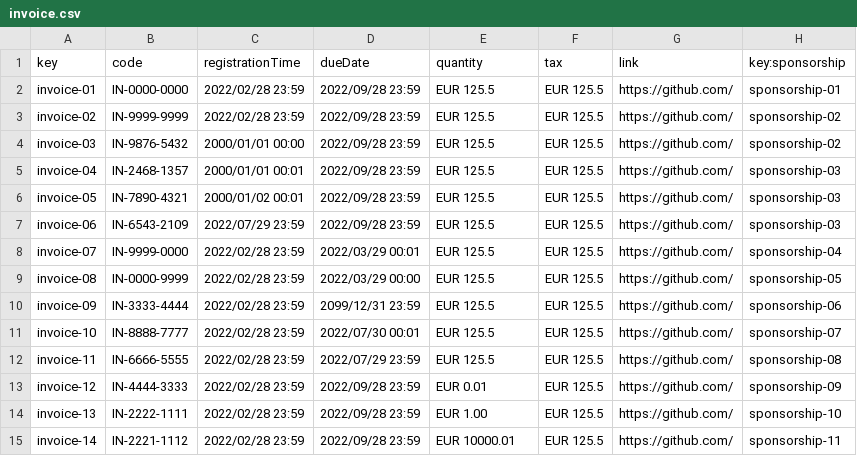
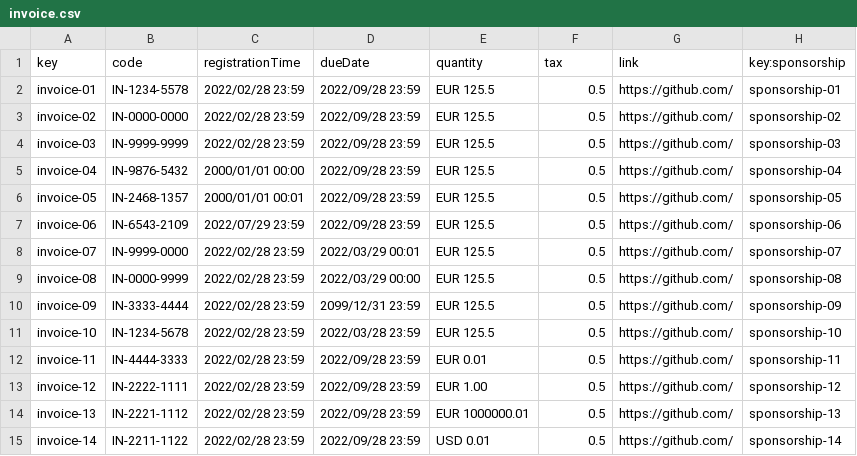
Before and after one commit to dedece65/Acme-SF-D01, a CSV file: src/main/webapp/WEB-INF/resources/sample-data/invoice.csv, drawn as a sheet; only a part is shown; the diff covers the shown part only.

Commit message:
[fix] change Money to double tax atribute on invoice

```diff
--- a/src/main/webapp/WEB-INF/resources/sample-data/invoice.csv
+++ b/src/main/webapp/WEB-INF/resources/sample-data/invoice.csv
@@ -1,15 +1,15 @@
 key,code,registrationTime,dueDate,quantity,tax,link,key:sponsorship
-invoice-01,IN-0000-0000,2022/02/28 23:59,2022/09/28 23:59,EUR 125.5,EUR 125.5,https://github.com/,sponsorship-01
-invoice-02,IN-9999-9999,2022/02/28 23:59,2022/09/28 23:59,EUR 125.5,EUR 125.5,https://github.com/,sponsorship-02
-invoice-03,IN-9876-5432,2000/01/01 00:00,2022/09/28 23:59,EUR 125.5,EUR 125.5,https://github.com/,sponsorship-02
-invoice-04,IN-2468-1357,2000/01/01 00:01,2022/09/28 23:59,EUR 125.5,EUR 125.5,https://github.com/,sponsorship-03
-invoice-05,IN-7890-4321,2000/01/02 00:01,2022/09/28 23:59,EUR 125.5,EUR 125.5,https://github.com/,sponsorship-03
-invoice-06,IN-6543-2109,2022/07/29 23:59,2022/09/28 23:59,EUR 125.5,EUR 125.5,https://github.com/,sponsorship-03
-invoice-07,IN-9999-0000,2022/02/28 23:59,2022/03/29 00:01,EUR 125.5,EUR 125.5,https://github.com/,sponsorship-04
-invoice-08,IN-0000-9999,2022/02/28 23:59,2022/03/29 00:00,EUR 125.5,EUR 125.5,https://github.com/,sponsorship-05
-invoice-09,IN-3333-4444,2022/02/28 23:59,2099/12/31 23:59,EUR 125.5,EUR 125.5,https://github.com/,sponsorship-06
-invoice-10,IN-8888-7777,2022/02/28 23:59,2022/07/30 00:01,EUR 125.5,EUR 125.5,https://github.com/,sponsorship-07
-invoice-11,IN-6666-5555,2022/02/28 23:59,2022/07/29 23:59,EUR 125.5,EUR 125.5,https://github.com/,sponsorship-08
-invoice-12,IN-4444-3333,2022/02/28 23:59,2022/09/28 23:59,EUR 0.01,EUR 125.5,https://github.com/,sponsorship-09
-invoice-13,IN-2222-1111,2022/02/28 23:59,2022/09/28 23:59,EUR 1.00,EUR 125.5,https://github.com/,sponsorship-10
-invoice-14,IN-2221-1112,2022/02/28 23:59,2022/09/28 23:59,EUR 10000.01,EUR 125.5,https://github.com/,sponsorship-11
+invoice-01,IN-1234-5578,2022/02/28 23:59,2022/09/28 23:59,EUR 125.5,0.5,https://github.com/,sponsorship-01
+invoice-02,IN-0000-0000,2022/02/28 23:59,2022/09/28 23:59,EUR 125.5,0.5,https://github.com/,sponsorship-02
+invoice-03,IN-9999-9999,2022/02/28 23:59,2022/09/28 23:59,EUR 125.5,0.5,https://github.com/,sponsorship-03
+invoice-04,IN-9876-5432,2000/01/01 00:00,2022/09/28 23:59,EUR 125.5,0.5,https://github.com/,sponsorship-04
+invoice-05,IN-2468-1357,2000/01/01 00:01,2022/09/28 23:59,EUR 125.5,0.5,https://github.com/,sponsorship-05
+invoice-06,IN-6543-2109,2022/07/29 23:59,2022/09/28 23:59,EUR 125.5,0.5,https://github.com/,sponsorship-06
+invoice-07,IN-9999-0000,2022/02/28 23:59,2022/03/29 00:01,EUR 125.5,0.5,https://github.com/,sponsorship-07
+invoice-08,IN-0000-9999,2022/02/28 23:59,2022/03/29 00:00,EUR 125.5,0.5,https://github.com/,sponsorship-08
+invoice-09,IN-3333-4444,2022/02/28 23:59,2099/12/31 23:59,EUR 125.5,0.5,https://github.com/,sponsorship-09
+invoice-10,IN-1234-5678,2022/02/28 23:59,2022/03/28 23:59,EUR 125.5,0.5,https://github.com/,sponsorship-10
+invoice-11,IN-4444-3333,2022/02/28 23:59,2022/09/28 23:59,EUR 0.01,0.5,https://github.com/,sponsorship-11
+invoice-12,IN-2222-1111,2022/02/28 23:59,2022/09/28 23:59,EUR 1.00,0.5,https://github.com/,sponsorship-12
+invoice-13,IN-2221-1112,2022/02/28 23:59,2022/09/28 23:59,EUR 1000000.01,0.5,https://github.com/,sponsorship-13
+invoice-14,IN-2211-1122,2022/02/28 23:59,2022/09/28 23:59,USD 0.01,0.5,https://github.com/,sponsorship-14
```
Also changed, not shown: 46 edited cells elsewhere in this file, src/main/webapp/WEB-INF/resources/sample-data/sponsorship.csv, 1 other file.
